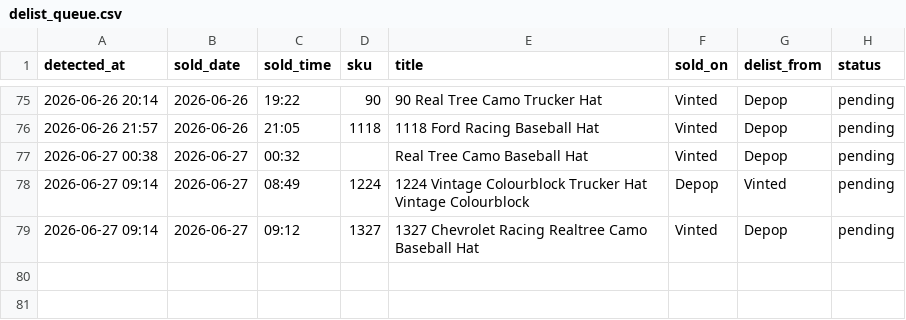
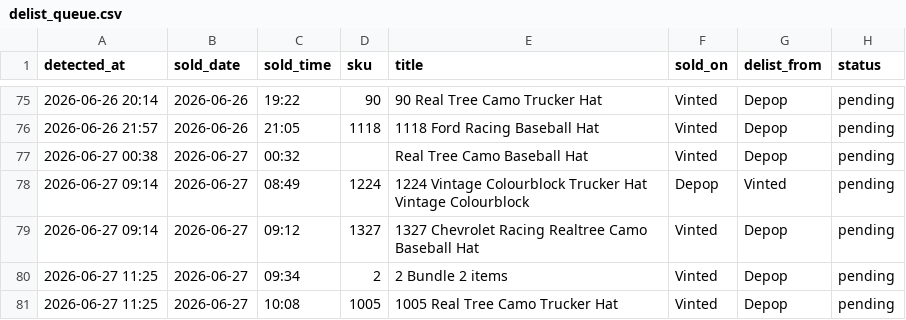
Before and after one commit to notanotherwholesale-sudo/fm-sales-tracker, a CSV file: delist_queue.csv, drawn as a sheet; only a part is shown, gaps mark what is left out.

Commit message:
data: 2026-06-27 10:25 run

```diff
--- a/delist_queue.csv
+++ b/delist_queue.csv
@@ -79 +79,3 @@ detected_at,sold_date,sold_time,sku,title,sold_on,delist_from,status
 2026-06-27 09:14,2026-06-27,09:12,1327,1327 Chevrolet Racing Realtree Camo Baseball Hat,Vinted,Depop,pending
+2026-06-27 11:25,2026-06-27,09:34,2,2 Bundle 2 items,Vinted,Depop,pending
+2026-06-27 11:25,2026-06-27,10:08,1005,1005 Real Tree Camo Trucker Hat,Vinted,Depop,pending
```
Also changed, not shown: fm_sales.csv, 2 other files.
